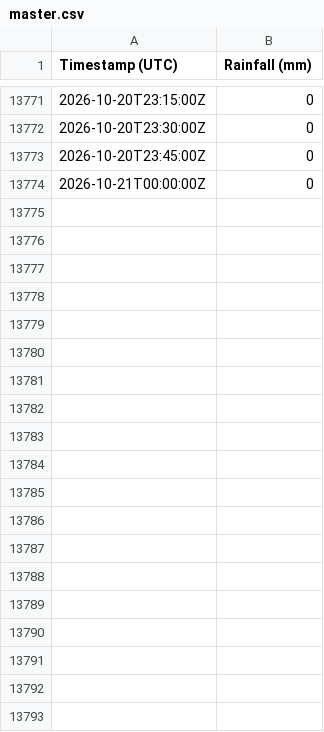
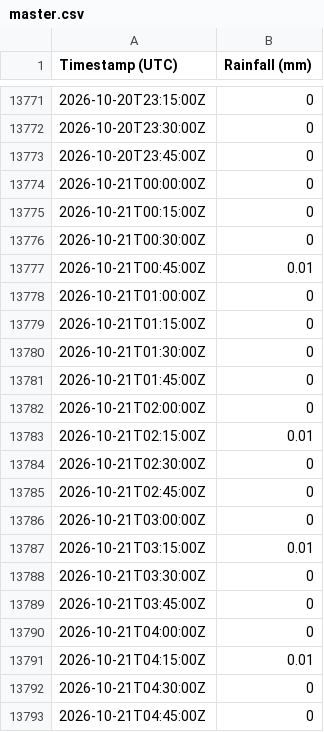
Before and after one commit to Loic-Chasseray/Rainfall-Data-Collector, a CSV file: master.csv, drawn as a sheet; only a part is shown, gaps mark what is left out; the diff names each change by its address in the sheet, - before the commit and + after, or states it on an @@ line.

Commit message:
Daily data update

```diff
--- a/master.csv
+++ b/master.csv
+row 13775: 2026-10-21T00:15:00Z | 0
+row 13776: 2026-10-21T00:30:00Z | 0
+row 13777: 2026-10-21T00:45:00Z | 0.01
+row 13778: 2026-10-21T01:00:00Z | 0
+row 13779: 2026-10-21T01:15:00Z | 0
+row 13780: 2026-10-21T01:30:00Z | 0
+row 13781: 2026-10-21T01:45:00Z | 0
+row 13782: 2026-10-21T02:00:00Z | 0
+row 13783: 2026-10-21T02:15:00Z | 0.01
+row 13784: 2026-10-21T02:30:00Z | 0
+row 13785: 2026-10-21T02:45:00Z | 0
+row 13786: 2026-10-21T03:00:00Z | 0
+row 13787: 2026-10-21T03:15:00Z | 0.01
+row 13788: 2026-10-21T03:30:00Z | 0
+row 13789: 2026-10-21T03:45:00Z | 0
+row 13790: 2026-10-21T04:00:00Z | 0
+row 13791: 2026-10-21T04:15:00Z | 0.01
+row 13792: 2026-10-21T04:30:00Z | 0
+row 13793: 2026-10-21T04:45:00Z | 0
```
